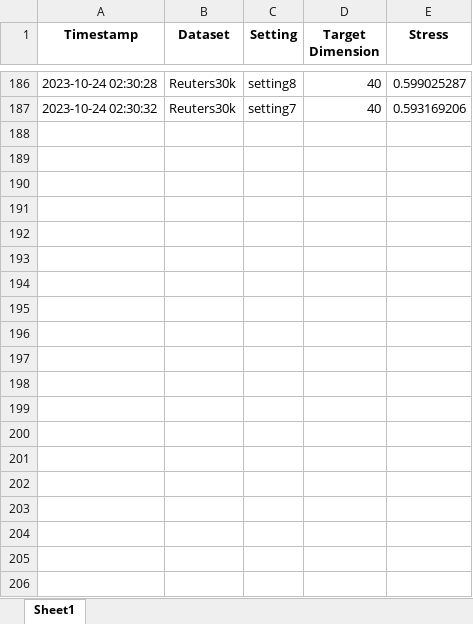
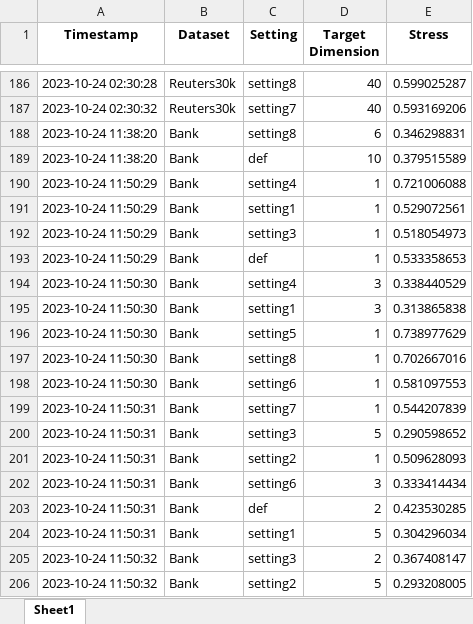
Before and after one commit to S3-Lab-IIT/DiffRed, an Excel workbook: Experiments/dimensionality_reduction_metrics/results/other_dr_techniques/UMap2/stress_results_UMap2.xlsx, sheet Sheet1, drawn as a sheet; only a part is shown, gaps mark what is left out; values as stored, in another font and other column widths than the file's, no borders; the diff covers the shown part only; the diff names each change by its address in the sheet, - before the commit and + after, or states it on an @@ line.

Commit message:
Completed UMap2 stress for Bank and compiled UMap2 results

```diff
--- a/Experiments/dimensionality_reduction_metrics/results/other_dr_techniques/UMap2/stress_results_UMap2.xlsx (sheet Sheet1)
+++ b/Experiments/dimensionality_reduction_metrics/results/other_dr_techniques/UMap2/stress_results_UMap2.xlsx (sheet Sheet1)
+row 188: 2023-10-24 11:38:20 | Bank | setting8 | 6 | 0.346298831
+row 189: 2023-10-24 11:38:20 | Bank | def | 10 | 0.379515589
+row 190: 2023-10-24 11:50:29 | Bank | setting4 | 1 | 0.721006088
+row 191: 2023-10-24 11:50:29 | Bank | setting1 | 1 | 0.529072561
+row 192: 2023-10-24 11:50:29 | Bank | setting3 | 1 | 0.518054973
+row 193: 2023-10-24 11:50:29 | Bank | def | 1 | 0.533358653
+row 194: 2023-10-24 11:50:30 | Bank | setting4 | 3 | 0.338440529
+row 195: 2023-10-24 11:50:30 | Bank | setting1 | 3 | 0.313865838
+row 196: 2023-10-24 11:50:30 | Bank | setting5 | 1 | 0.738977629
+row 197: 2023-10-24 11:50:30 | Bank | setting8 | 1 | 0.702667016
+row 198: 2023-10-24 11:50:30 | Bank | setting6 | 1 | 0.581097553
+row 199: 2023-10-24 11:50:31 | Bank | setting7 | 1 | 0.544207839
+row 200: 2023-10-24 11:50:31 | Bank | setting3 | 5 | 0.290598652
+row 201: 2023-10-24 11:50:31 | Bank | setting2 | 1 | 0.509628093
+row 202: 2023-10-24 11:50:31 | Bank | setting6 | 3 | 0.333414434
+row 203: 2023-10-24 11:50:31 | Bank | def | 2 | 0.423530285
+row 204: 2023-10-24 11:50:31 | Bank | setting1 | 5 | 0.304296034
+row 205: 2023-10-24 11:50:32 | Bank | setting3 | 2 | 0.367408147
+row 206: 2023-10-24 11:50:32 | Bank | setting2 | 5 | 0.293208005
```
Also changed, not shown: 55 added rows elsewhere in this sheet, Experiments/dimensionality_reduction_metrics/results/compiled_results/Stress/UMap2/Bank.xlsx, Experiments/dimensionality_reduction_metrics/results/compiled_results/Stress/UMap2/Cifar10.xlsx, 11 other files.
